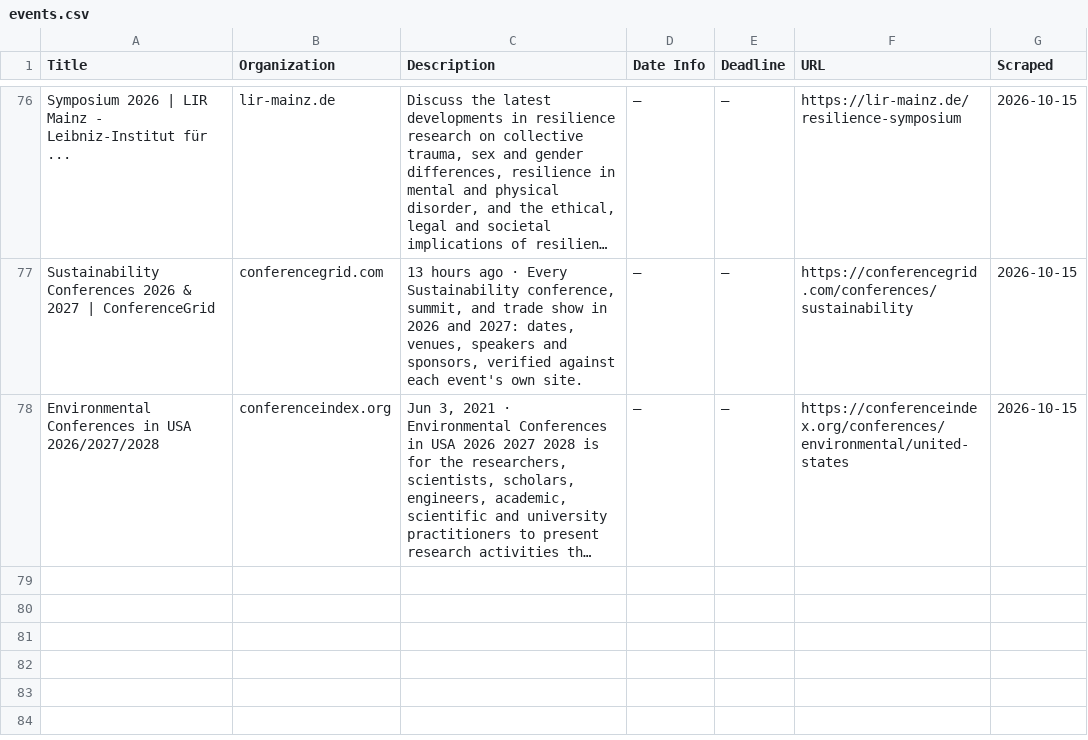
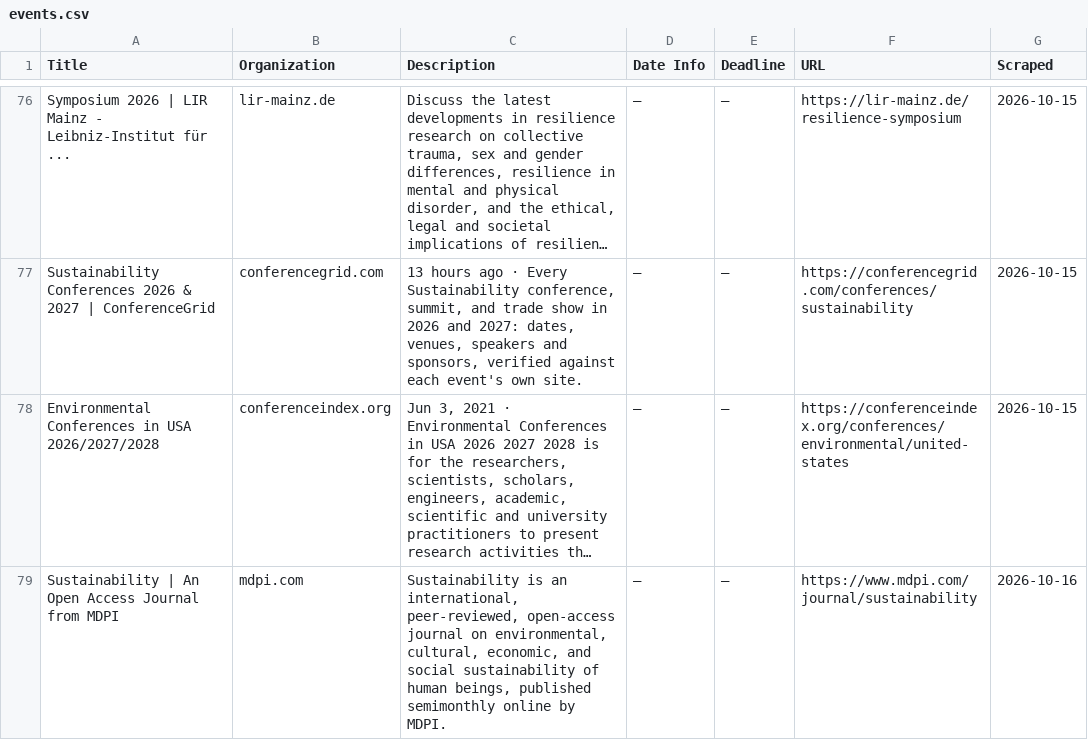
Before and after one commit to columbia-consulting/climate-cardinals-newsletter, a CSV file: weekly_data/events.csv, drawn as a sheet; only a part is shown, gaps mark what is left out; long unchanged cells end in …; the diff names each change by its address in the sheet, - before the commit and + after, or states it on an @@ line.

```diff
--- a/weekly_data/events.csv
+++ b/weekly_data/events.csv
+row 79: Sustainability | An Open Access Journal from MDPI | mdpi.com | Sustainability is an international, peer-reviewed, open-access journal on environmental, cultural, economic, and social sustainability of human beings, published semimonthly online by MDPI. | — | — | https://www.mdpi.com/journal/sustainability | 2026-10-16
```
Also changed, not shown: weekly_data/csr_reports.csv, weekly_data/grants.csv, 1 other file.
